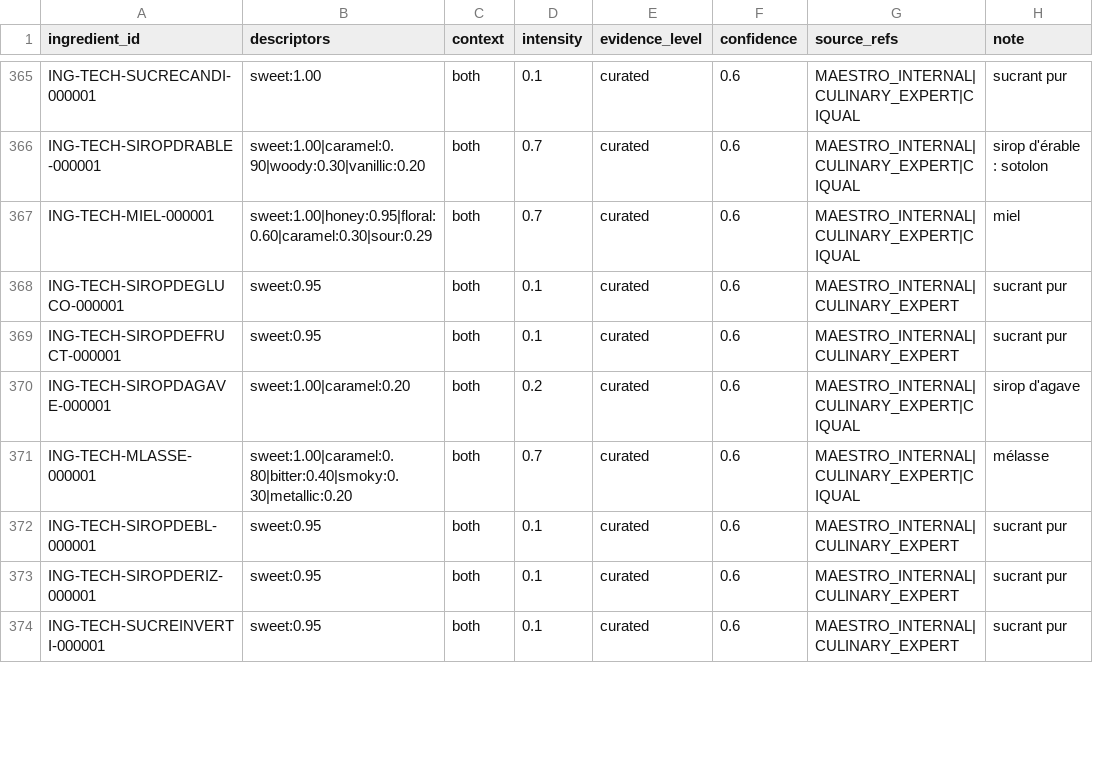
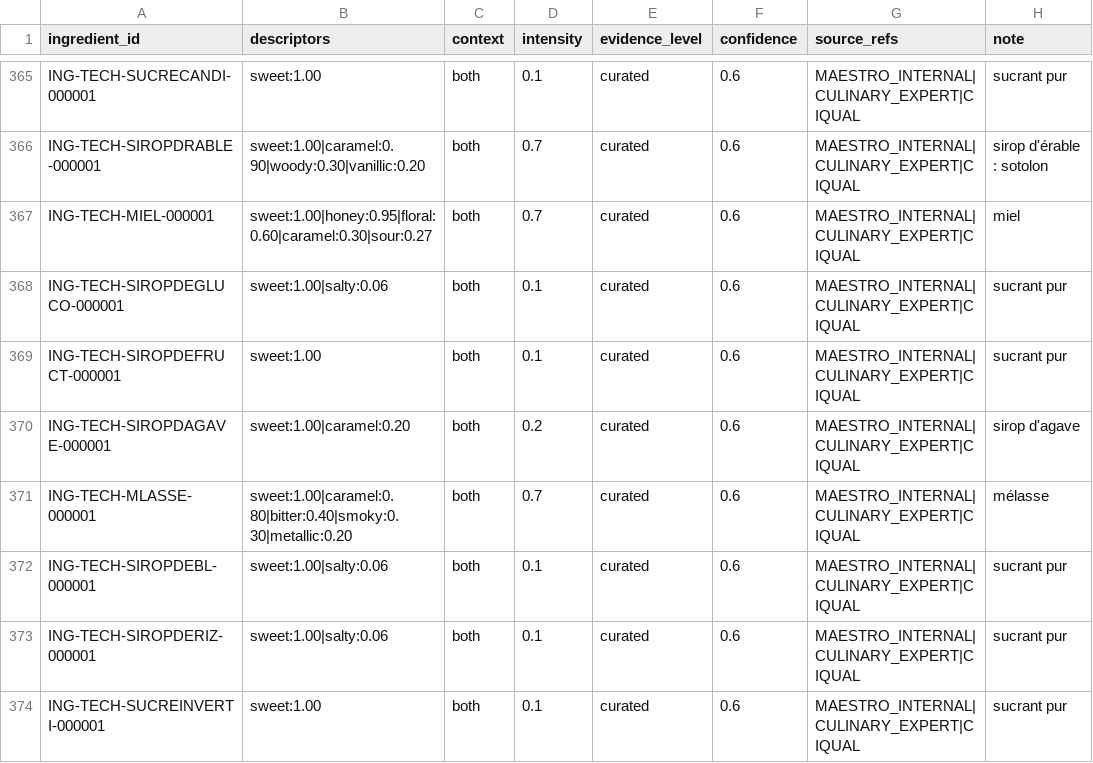
Before and after one commit to Ge-LAG/MaestroPesto, a CSV file: assets/database-enrichment/ingredient_flavor_profiles.csv, drawn as a sheet; only a part is shown, gaps mark what is left out; the diff covers the shown part only.

```diff
--- a/assets/database-enrichment/ingredient_flavor_profiles.csv
+++ b/assets/database-enrichment/ingredient_flavor_profiles.csv
@@ -366,9 +366,9 @@ ING-TECH-SUCRECANDI-000001,sweet:1.00,both,0.1,curated,0.6,MAESTRO_INTERNAL|CULI
 ING-TECH-SIROPDRABLE-000001,sweet:1.00|caramel:0.90|woody:0.30|vanillic:0.20,both,0.7,curated,0.6,MAESTRO_INTERNAL|CULINARY_EXPERT|CIQUAL,sirop d'érable : sotolon
-ING-TECH-MIEL-000001,sweet:1.00|honey:0.95|floral:0.60|caramel:0.30|sour:0.29,both,0.7,curated,0.6,MAESTRO_INTERNAL|CULINARY_EXPERT|CIQUAL,miel
-ING-TECH-SIROPDEGLUCO-000001,sweet:0.95,both,0.1,curated,0.6,MAESTRO_INTERNAL|CULINARY_EXPERT,sucrant pur
-ING-TECH-SIROPDEFRUCT-000001,sweet:0.95,both,0.1,curated,0.6,MAESTRO_INTERNAL|CULINARY_EXPERT,sucrant pur
+ING-TECH-MIEL-000001,sweet:1.00|honey:0.95|floral:0.60|caramel:0.30|sour:0.27,both,0.7,curated,0.6,MAESTRO_INTERNAL|CULINARY_EXPERT|CIQUAL,miel
+ING-TECH-SIROPDEGLUCO-000001,sweet:1.00|salty:0.06,both,0.1,curated,0.6,MAESTRO_INTERNAL|CULINARY_EXPERT|CIQUAL,sucrant pur
+ING-TECH-SIROPDEFRUCT-000001,sweet:1.00,both,0.1,curated,0.6,MAESTRO_INTERNAL|CULINARY_EXPERT|CIQUAL,sucrant pur
 ING-TECH-SIROPDAGAVE-000001,sweet:1.00|caramel:0.20,both,0.2,curated,0.6,MAESTRO_INTERNAL|CULINARY_EXPERT|CIQUAL,sirop d'agave
 ING-TECH-MLASSE-000001,sweet:1.00|caramel:0.80|bitter:0.40|smoky:0.30|metallic:0.20,both,0.7,curated,0.6,MAESTRO_INTERNAL|CULINARY_EXPERT|CIQUAL,mélasse
-ING-TECH-SIROPDEBL-000001,sweet:0.95,both,0.1,curated,0.6,MAESTRO_INTERNAL|CULINARY_EXPERT,sucrant pur
-ING-TECH-SIROPDERIZ-000001,sweet:0.95,both,0.1,curated,0.6,MAESTRO_INTERNAL|CULINARY_EXPERT,sucrant pur
-ING-TECH-SUCREINVERTI-000001,sweet:0.95,both,0.1,curated,0.6,MAESTRO_INTERNAL|CULINARY_EXPERT,sucrant pur
+ING-TECH-SIROPDEBL-000001,sweet:1.00|salty:0.06,both,0.1,curated,0.6,MAESTRO_INTERNAL|CULINARY_EXPERT|CIQUAL,sucrant pur
+ING-TECH-SIROPDERIZ-000001,sweet:1.00|salty:0.06,both,0.1,curated,0.6,MAESTRO_INTERNAL|CULINARY_EXPERT|CIQUAL,sucrant pur
+ING-TECH-SUCREINVERTI-000001,sweet:1.00,both,0.1,curated,0.6,MAESTRO_INTERNAL|CULINARY_EXPERT|CIQUAL,sucrant pur
```
Also changed, not shown: 136 edited cells elsewhere in this file, assets/database-enrichment/ingredient_culinary.csv, 5 other files.
